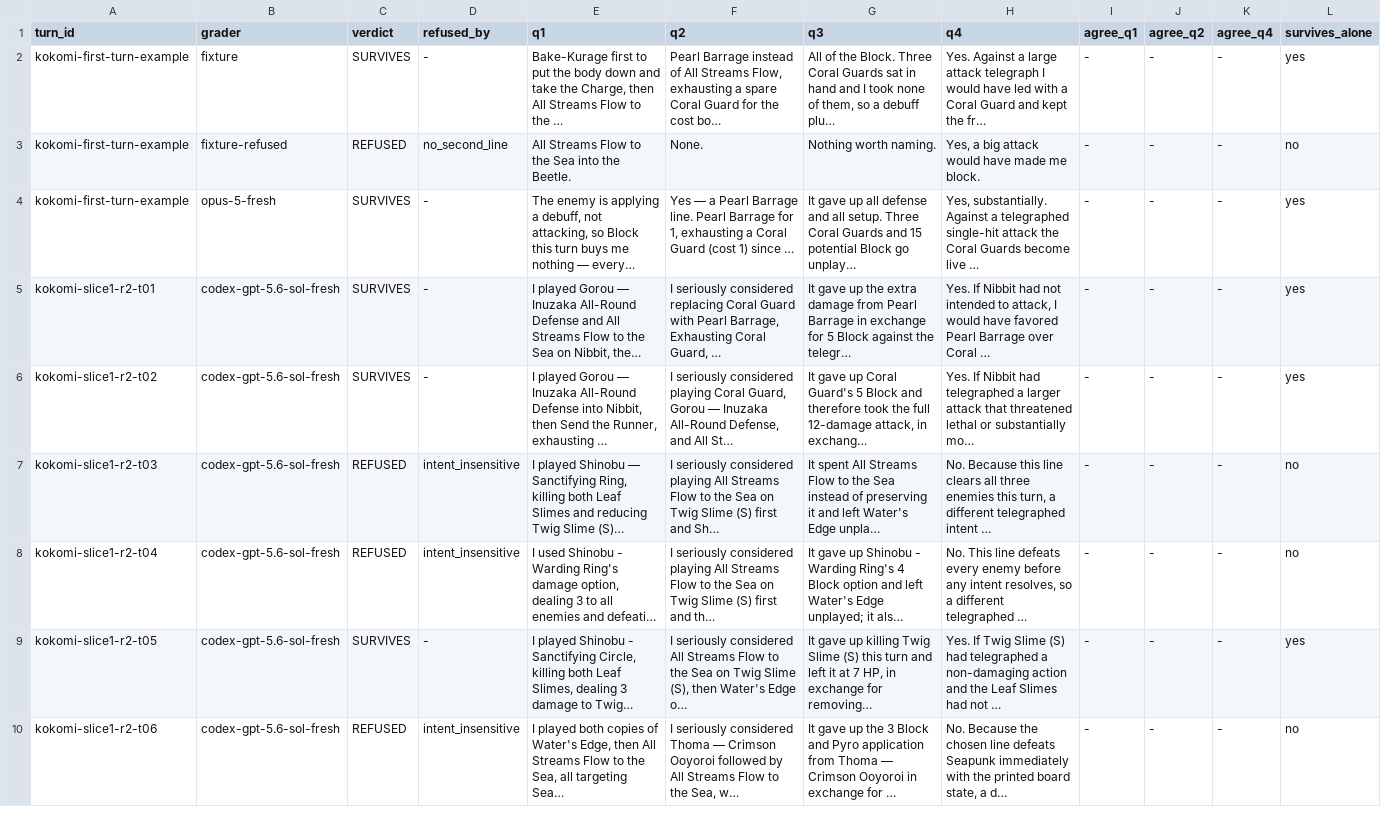
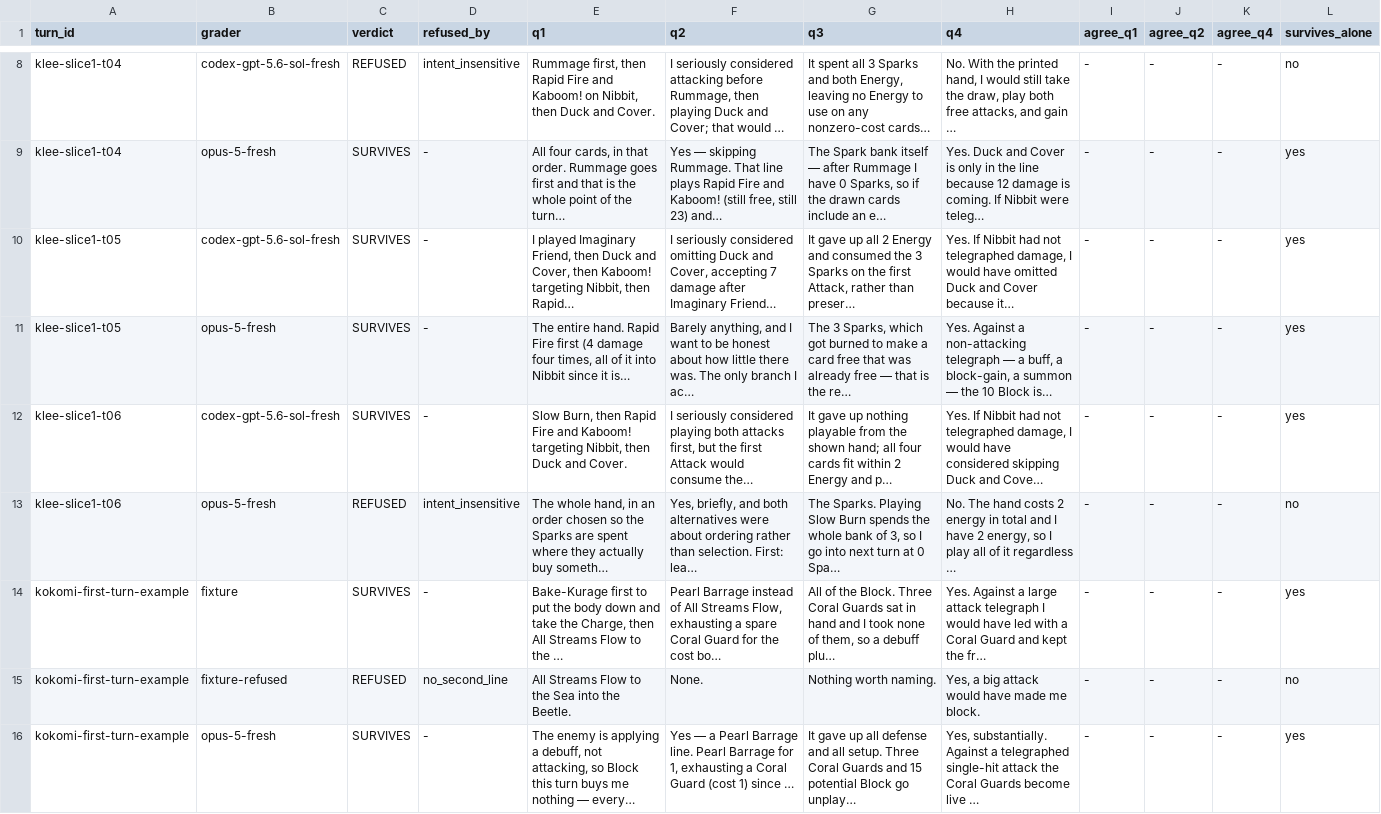
Before and after one commit to MontySteele/GItS, a TSV file: review/qa/ledger.tsv, drawn as a sheet; only a part is shown, gaps mark what is left out; the shorter side is filled out with more unchanged rows; long unchanged cells end in …; the diff covers the shown part only.

```diff
--- a/review/qa/ledger.tsv
+++ b/review/qa/ledger.tsv
@@ -2 +8,7 @@ turn_id	grader	verdict	refused_by	q1	q2	q3	q4	agree_q1	agree_q2	agree_q4	survive
+klee-slice1-t04	codex-gpt-5.6-sol-fresh	REFUSED	intent_insensitive	Rummage first, then Rapid Fire and Kaboom! on Nibbit, then Duck and Cover.	I seriously considered attacking before Rummage, then playing Duck and Cover; that would …	It spent all 3 Sparks and both Energy, leaving no Energy to use on any nonzero-cost cards…	No. With the printed hand, I would still take the draw, play both free attacks, and gain …	-	-	-	no
+klee-slice1-t04	opus-5-fresh	SURVIVES	-	All four cards, in that order. Rummage goes first and that is the whole point of the turn…	Yes — skipping Rummage. That line plays Rapid Fire and Kaboom! (still free, still 23) and…	The Spark bank itself — after Rummage I have 0 Sparks, so if the drawn cards include an e…	Yes. Duck and Cover is only in the line because 12 damage is coming. If Nibbit were teleg…	-	-	-	yes
+klee-slice1-t05	codex-gpt-5.6-sol-fresh	SURVIVES	-	I played Imaginary Friend, then Duck and Cover, then Kaboom! targeting Nibbit, then Rapid…	I seriously considered omitting Duck and Cover, accepting 7 damage after Imaginary Friend…	It gave up all 2 Energy and consumed the 3 Sparks on the first Attack, rather than preser…	Yes. If Nibbit had not telegraphed damage, I would have omitted Duck and Cover because it…	-	-	-	yes
+klee-slice1-t05	opus-5-fresh	SURVIVES	-	The entire hand. Rapid Fire first (4 damage four times, all of it into Nibbit since it is…	Barely anything, and I want to be honest about how little there was. The only branch I ac…	The 3 Sparks, which got burned to make a card free that was already free — that is the re…	Yes. Against a non-attacking telegraph — a buff, a block-gain, a summon — the 10 Block is…	-	-	-	yes
+klee-slice1-t06	codex-gpt-5.6-sol-fresh	SURVIVES	-	Slow Burn, then Rapid Fire and Kaboom! targeting Nibbit, then Duck and Cover.	I seriously considered playing both attacks first, but the first Attack would consume the…	It gave up nothing playable from the shown hand; all four cards fit within 2 Energy and p…	Yes. If Nibbit had not telegraphed damage, I would have considered skipping Duck and Cove…	-	-	-	yes
+klee-slice1-t06	opus-5-fresh	REFUSED	intent_insensitive	The whole hand, in an order chosen so the Sparks are spent where they actually buy someth…	Yes, briefly, and both alternatives were about ordering rather than selection. First: lea…	The Sparks. Playing Slow Burn spends the whole bank of 3, so I go into next turn at 0 Spa…	No. The hand costs 2 energy in total and I have 2 energy, so I play all of it regardless …	-	-	-	no
 kokomi-first-turn-example	fixture	SURVIVES	-	Bake-Kurage first to put the body down and take the Charge, then All Streams Flow to the …	Pearl Barrage instead of All Streams Flow, exhausting a spare Coral Guard for the cost bo…	All of the Block. Three Coral Guards sat in hand and I took none of them, so a debuff plu…	Yes. Against a large attack telegraph I would have led with a Coral Guard and kept the fr…	-	-	-	yes
```
Also changed, not shown: 6 added rows elsewhere in this file, 42 other files.
